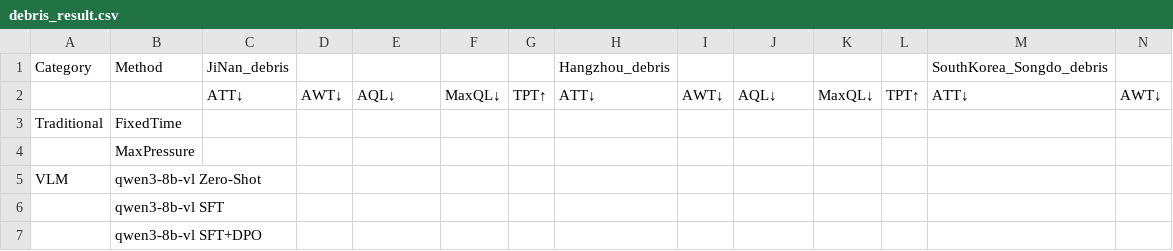
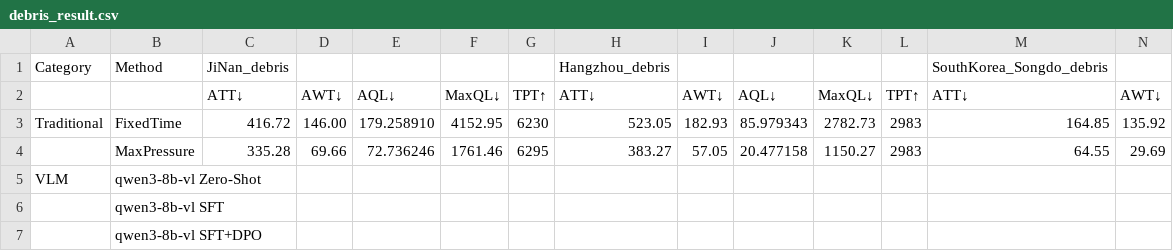
Before and after one commit to Tmxjj/VLMTraffic, a CSV file: results/debris_result.csv, drawn as a sheet; only a part is shown; removed rows and columns are numbered as before the commit, all else as after; rows hold the shown columns only; the diff covers the shown part only; the diff names each change by its address in the sheet, - before the commit and + after, or states it on an @@ line.

```diff
--- a/results/debris_result.csv
+++ b/results/debris_result.csv
-C3: (empty)
+C3: 416.72
-D3: (empty)
+D3: 146.00
-E3: (empty)
+E3: 179.258910
-F3: (empty)
+F3: 4152.95
-G3: (empty)
+G3: 6230
-H3: (empty)
+H3: 523.05
-I3: (empty)
+I3: 182.93
-J3: (empty)
+J3: 85.979343
-K3: (empty)
+K3: 2782.73
-L3: (empty)
+L3: 2983
-M3: (empty)
+M3: 164.85
-N3: (empty)
+N3: 135.92
-row 4:  | MaxPressure
+row 4:  | MaxPressure | 335.28 | 69.66 | 72.736246 | 1761.46 | 6295 | 383.27 | 57.05 | 20.477158 | 1150.27 | 2983 | 64.55 | 29.69
```
Also changed, not shown: 18 edited cells elsewhere in this file, results/accident_result.csv, results/bus_result.csv, 12 other files.
